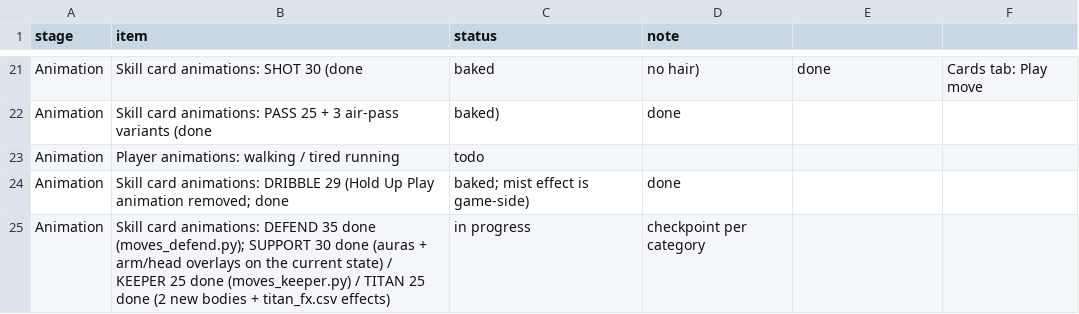
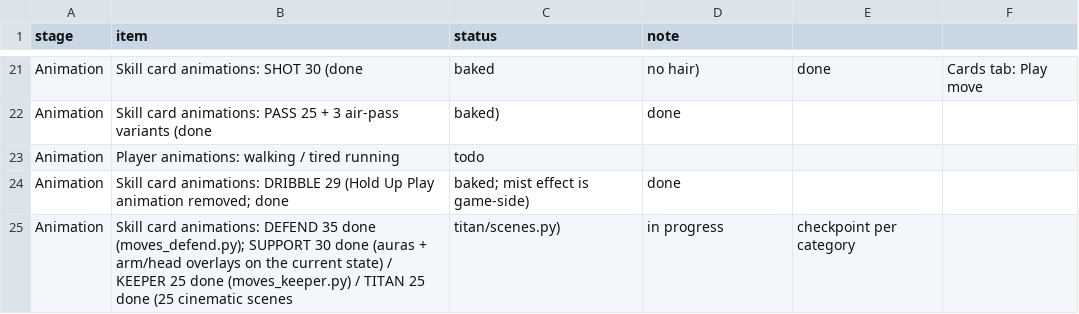
Before and after one commit to mundiakaluson/sprite-tan, a CSV file: data/progress.csv, drawn as a sheet; only a part is shown, gaps mark what is left out.

```diff
--- a/data/progress.csv
+++ b/data/progress.csv
@@ -24,2 +24,2 @@ Animation,Player animations: walking / tired running,todo,
 Animation,Skill card animations: DRIBBLE 29 (Hold Up Play animation removed; done, baked; mist effect is game-side),done,
-Animation,Skill card animations: DEFEND 35 done (moves_defend.py); SUPPORT 30 done (auras + arm/head overlays on the current state) / KEEPER 25 done (moves_keeper.py) / TITAN 25 done (2 new bodies + titan_fx.csv effects),in progress,checkpoint per category
+Animation,Skill card animations: DEFEND 35 done (moves_defend.py); SUPPORT 30 done (auras + arm/head overlays on the current state) / KEEPER 25 done (moves_keeper.py) / TITAN 25 done (25 cinematic scenes, titan/scenes.py),in progress,checkpoint per category
```
Also changed, not shown: 8 other files.
